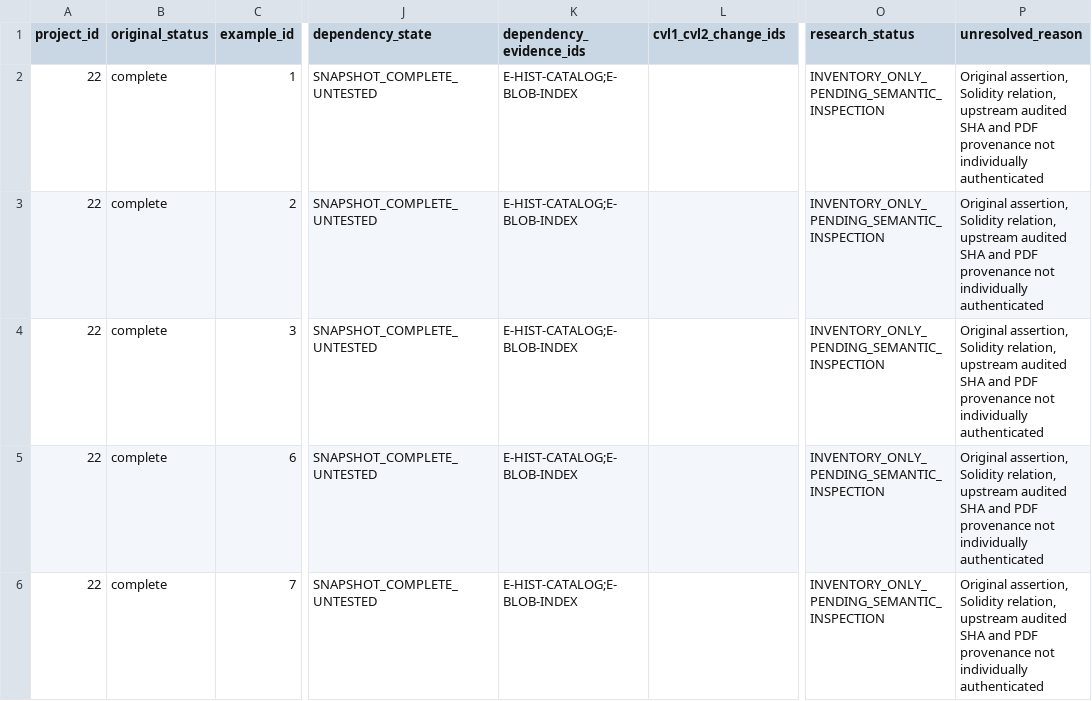
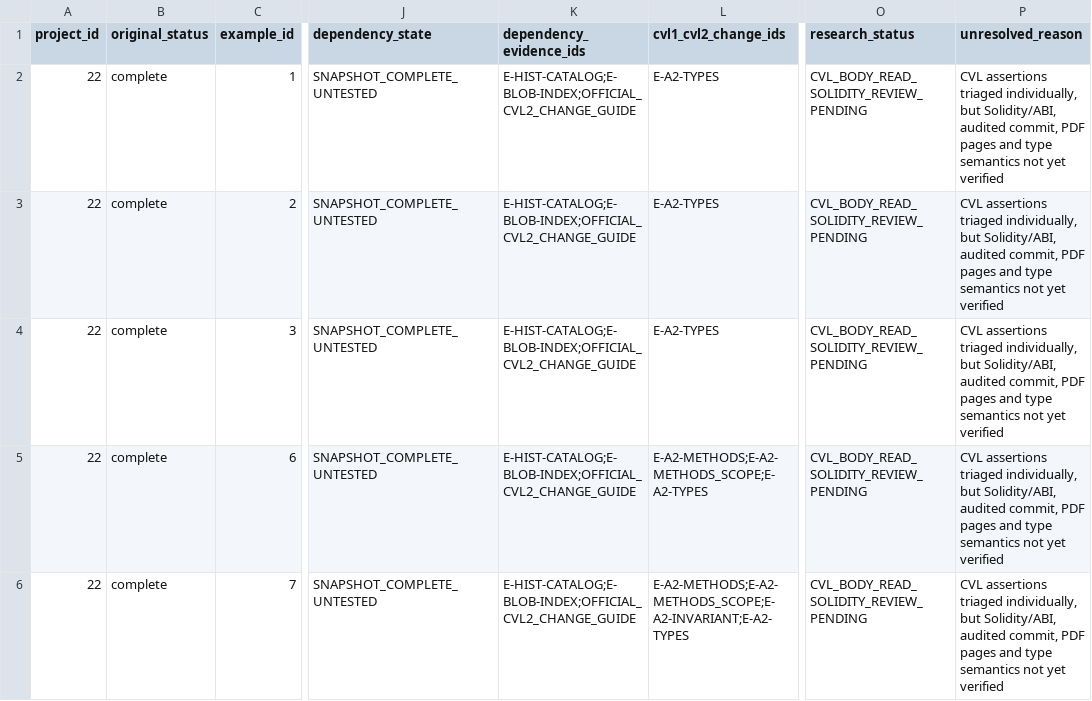
Before and after one commit to matheus-junio-da-silva/Web3Bugs, a CSV file: Web3Bugs-certora/docs/cvl2/research/AGENTE-06/22/properties.csv, drawn as a sheet; only a part is shown, gaps mark what is left out; the diff covers the shown part only; the diff names each change by its address in the sheet, - before the commit and + after, or states it on an @@ line.

Commit message:
docs(cvl2): P22 inspect extracted CVL 0-9

```diff
--- a/Web3Bugs-certora/docs/cvl2/research/AGENTE-06/22/properties.csv
+++ b/Web3Bugs-certora/docs/cvl2/research/AGENTE-06/22/properties.csv
-K2:K6 (dependency_evidence_ids): E-HIST-CATALOG;E-BLOB-INDEX
+K2:K6 (dependency_evidence_ids): E-HIST-CATALOG;E-BLOB-INDEX;OFFICIAL_CVL2_CHANGE_GUIDE
-L2:L4 (cvl1_cvl2_change_ids): (empty)
+L2:L4 (cvl1_cvl2_change_ids): E-A2-TYPES
-O2:O6 (research_status): INVENTORY_ONLY_PENDING_SEMANTIC_INSPECTION
+O2:O6 (research_status): CVL_BODY_READ_SOLIDITY_REVIEW_PENDING
-P2:P6 (unresolved_reason): Original assertion, Solidity relation, upstream audited SHA and PDF provenance not individually authenticated
+P2:P6 (unresolved_reason): CVL assertions triaged individually, but Solidity/ABI, audited commit, PDF pages and type semantics not yet verified
-L5 (cvl1_cvl2_change_ids): (empty)
+L5 (cvl1_cvl2_change_ids): E-A2-METHODS;E-A2-METHODS_SCOPE;E-A2-TYPES
-L6 (cvl1_cvl2_change_ids): (empty)
+L6 (cvl1_cvl2_change_ids): E-A2-METHODS;E-A2-METHODS_SCOPE;E-A2-INVARIANT;E-A2-TYPES
```
Also changed, not shown: 20 edited cells elsewhere in this file, 10 other files.
